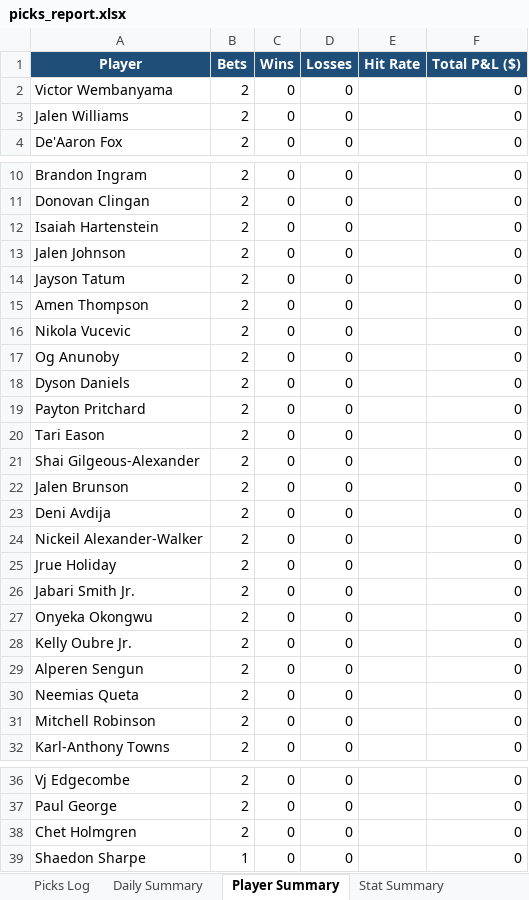
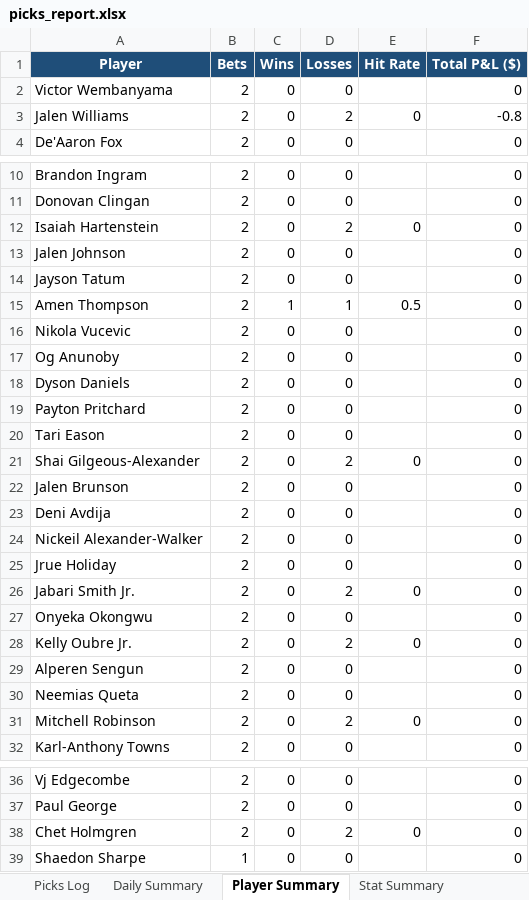
Before and after one commit to aaronwadhwa12/kalshi, an Excel workbook: results/picks_report.xlsx, sheet Player Summary, drawn as a sheet; only a part is shown, gaps mark what is left out; values as stored, in another font and other column widths than the file's, no borders; the diff covers the shown part only; the diff names each change by its address in the sheet, - before the commit and + after, or states it on an @@ line.

```diff
--- a/results/picks_report.xlsx (sheet Player Summary)
+++ b/results/picks_report.xlsx (sheet Player Summary)
-D3 (Losses): 0
+D3 (Losses): 2
-E3 (Hit Rate): (empty)
+E3 (Hit Rate): 0
-F3 (Total P&L ($)): 0
+F3 (Total P&L ($)): -0.8
-D12 (Losses): 0
+D12 (Losses): 2
-E12 (Hit Rate): (empty)
+E12 (Hit Rate): 0
-C15 (Wins): 0
+C15 (Wins): 1
-D15 (Losses): 0
+D15 (Losses): 1
-E15 (Hit Rate): (empty)
+E15 (Hit Rate): 0.5
-D21 (Losses): 0
+D21 (Losses): 2
-E21 (Hit Rate): (empty)
+E21 (Hit Rate): 0
-D26 (Losses): 0
+D26 (Losses): 2
-E26 (Hit Rate): (empty)
+E26 (Hit Rate): 0
-D28 (Losses): 0
+D28 (Losses): 2
-E28 (Hit Rate): (empty)
+E28 (Hit Rate): 0
-D31 (Losses): 0
+D31 (Losses): 2
-E31 (Hit Rate): (empty)
+E31 (Hit Rate): 0
-D38 (Losses): 0
+D38 (Losses): 2
-E38 (Hit Rate): (empty)
+E38 (Hit Rate): 0
```
Also changed, not shown: 2 edited cells elsewhere in this sheet, sheet Picks Log, sheet Daily Summary, sheet Stat Summary, 1 other file.
